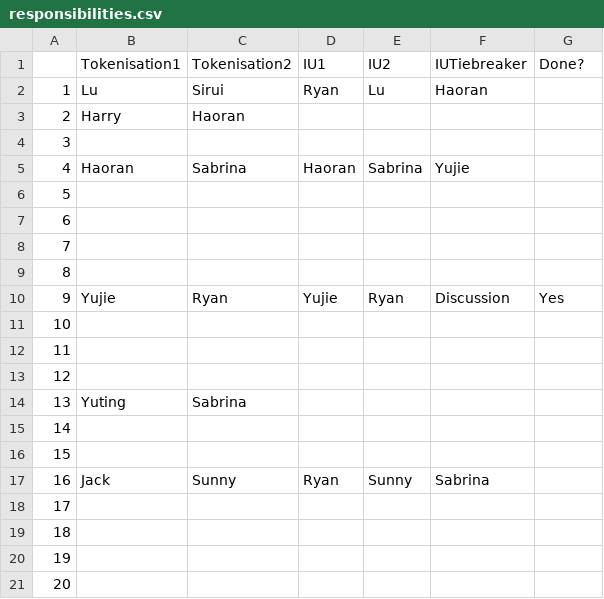
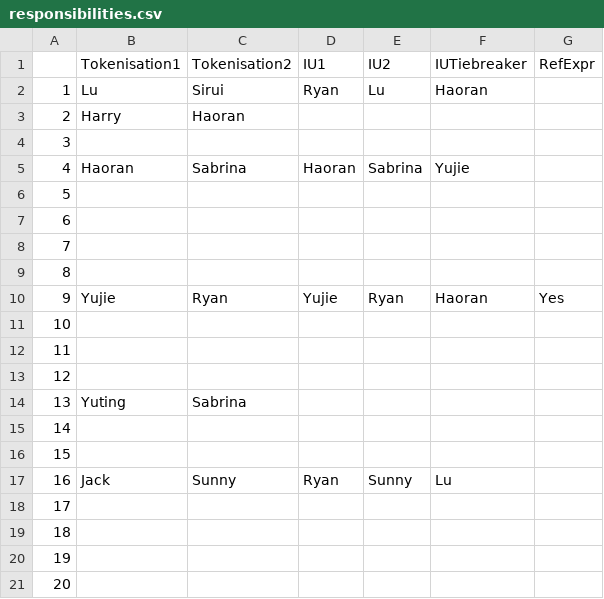
Before and after one commit to kayaulai/taiwan-mandarin-corpus-annotation, a CSV file: responsibilities.csv, drawn as a sheet; only a part is shown.

```diff
--- a/responsibilities.csv
+++ b/responsibilities.csv
@@ -1,2 +1,2 @@
-,Tokenisation1,Tokenisation2,IU1,IU2,IUTiebreaker,Done?
+,Tokenisation1,Tokenisation2,IU1,IU2,IUTiebreaker,RefExpr
 1,Lu,Sirui,Ryan,Lu,Haoran,
@@ -9,3 +9,3 @@
 8,,,,,,
-9,Yujie,Ryan,Yujie,Ryan,Discussion,Yes
+9,Yujie,Ryan,Yujie,Ryan,Haoran,Yes
 10,,,,,,
@@ -16,3 +16,3 @@
 15,,,,,,
-16,Jack,Sunny,Ryan,Sunny,Sabrina,
+16,Jack,Sunny,Ryan,Sunny,Lu,
 17,,,,,,
```
Also changed, not shown: 10_final_csv_owpl/NCCU-TM025-CN-FM.csv, 12 other files.
